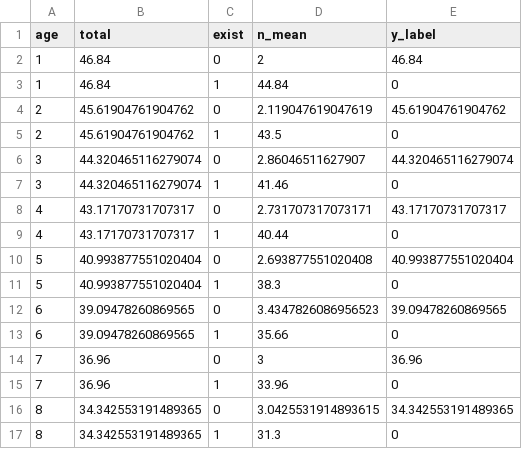
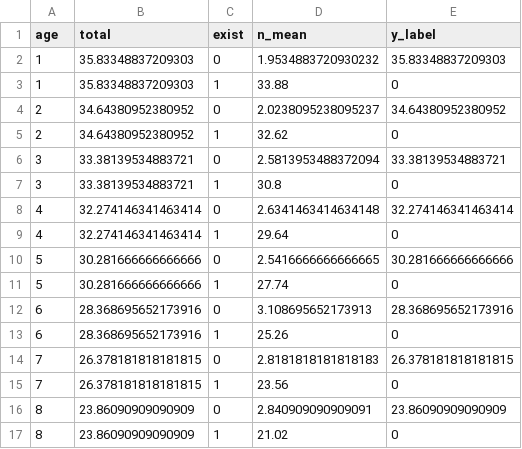
Before and after one commit to emmakopp1/phylogeny_trust, a CSV file: output/results/count_cs_to_true.csv, drawn as a sheet; only a part is shown; the diff covers the shown part only.

```diff
--- a/output/results/count_cs_to_true.csv
+++ b/output/results/count_cs_to_true.csv
@@ -1,17 +1,17 @@
 age,total,exist,n_mean,y_label
-1,46.84,0,2,46.84
-1,46.84,1,44.84,0
-2,45.61904761904762,0,2.119047619047619,45.61904761904762
-2,45.61904761904762,1,43.5,0
-3,44.320465116279074,0,2.86046511627907,44.320465116279074
-3,44.320465116279074,1,41.46,0
-4,43.17170731707317,0,2.731707317073171,43.17170731707317
-4,43.17170731707317,1,40.44,0
-5,40.993877551020404,0,2.693877551020408,40.993877551020404
-5,40.993877551020404,1,38.3,0
-6,39.09478260869565,0,3.4347826086956523,39.09478260869565
-6,39.09478260869565,1,35.66,0
-7,36.96,0,3,36.96
-7,36.96,1,33.96,0
-8,34.342553191489365,0,3.0425531914893615,34.342553191489365
-8,34.342553191489365,1,31.3,0
+1,35.83348837209303,0,1.9534883720930232,35.83348837209303
+1,35.83348837209303,1,33.88,0
+2,34.64380952380952,0,2.0238095238095237,34.64380952380952
+2,34.64380952380952,1,32.62,0
+3,33.38139534883721,0,2.5813953488372094,33.38139534883721
+3,33.38139534883721,1,30.8,0
+4,32.274146341463414,0,2.6341463414634148,32.274146341463414
+4,32.274146341463414,1,29.64,0
+5,30.281666666666666,0,2.5416666666666665,30.281666666666666
+5,30.281666666666666,1,27.74,0
+6,28.368695652173916,0,3.108695652173913,28.368695652173916
+6,28.368695652173916,1,25.26,0
+7,26.378181818181815,0,2.8181818181818183,26.378181818181815
+7,26.378181818181815,1,23.56,0
+8,23.86090909090909,0,2.840909090909091,23.86090909090909
+8,23.86090909090909,1,21.02,0
```
Also changed, not shown: 45 edited cells elsewhere in this file, output/results/ancestral_reconstruction_summary_ie.csv, output/results/ancestral_reconstruction_summary_st.csv, 26 other files.
